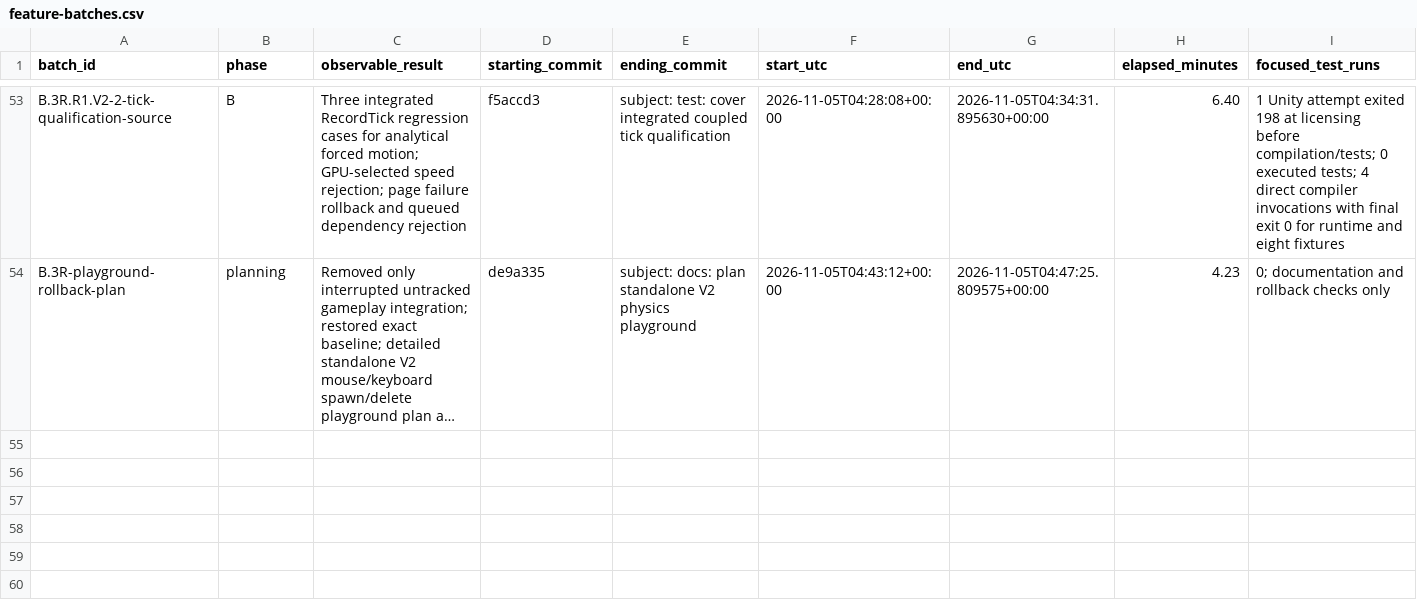
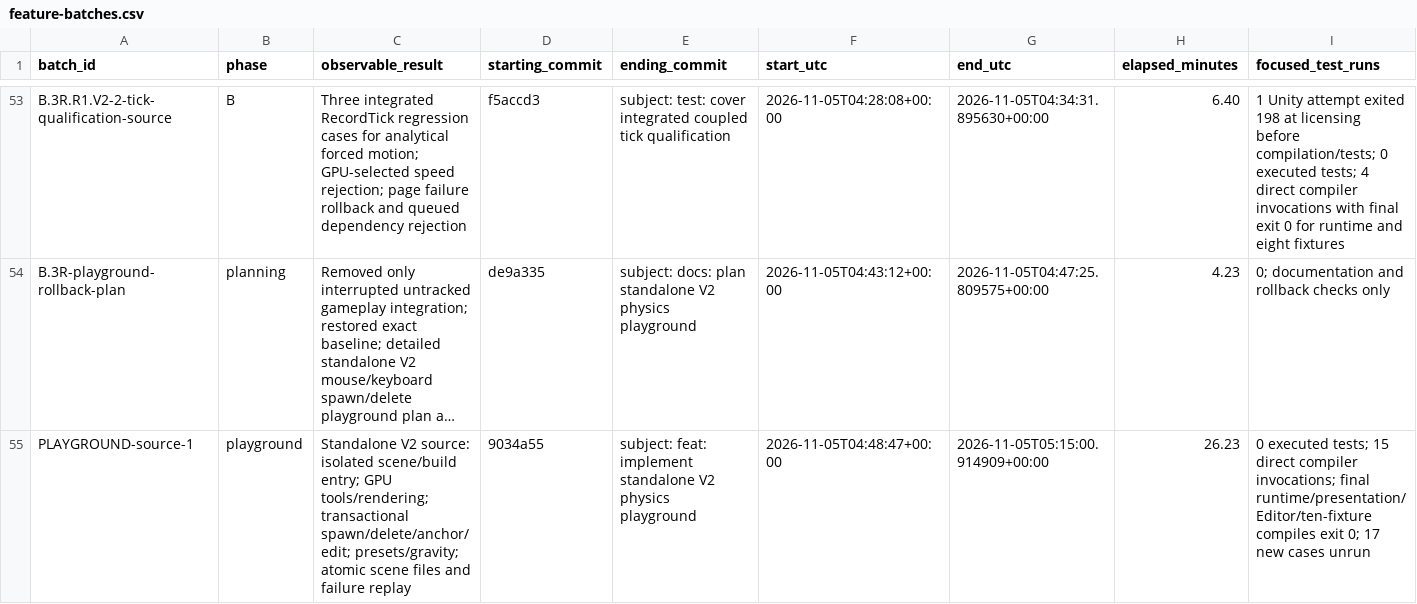
Before and after one commit to JFerrigan/Debris, a CSV file: docs/evidence/feature-batches.csv, drawn as a sheet; only a part is shown, gaps mark what is left out; long unchanged cells end in …; rows hold the shown columns only; the diff names each change by its address in the sheet, - before the commit and + after, or states it on an @@ line.

Commit message:
feat: implement standalone V2 physics playground

```diff
--- a/docs/evidence/feature-batches.csv
+++ b/docs/evidence/feature-batches.csv
+row 55: PLAYGROUND-source-1 | playground | Standalone V2 source: isolated scene/build entry; GPU tools/rendering; transactional spawn/delete/anchor/edit; presets/gravity; atomic scene files and failure replay | 9034a55 | subject: feat: implement standalone V2 physics playground | 2026-11-05T04:48:47+00:00 | 2026-11-05T05:15:00.914909+00:00 | 26.23 | 0 executed tests; 15 direct compiler invocations; final runtime/presentation/Editor/ten-fixture compiles exit 0; 17 new cases unrun
```
Also changed, not shown: 36 other files.
